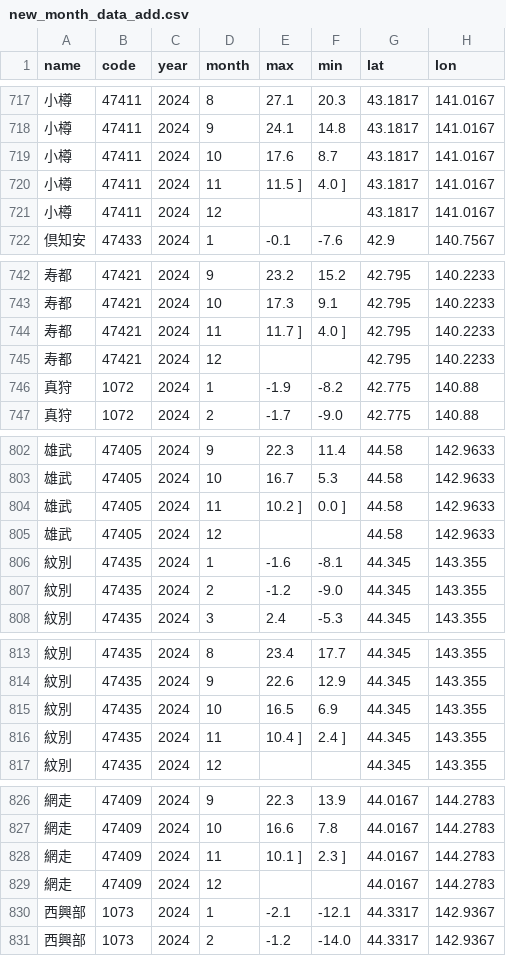
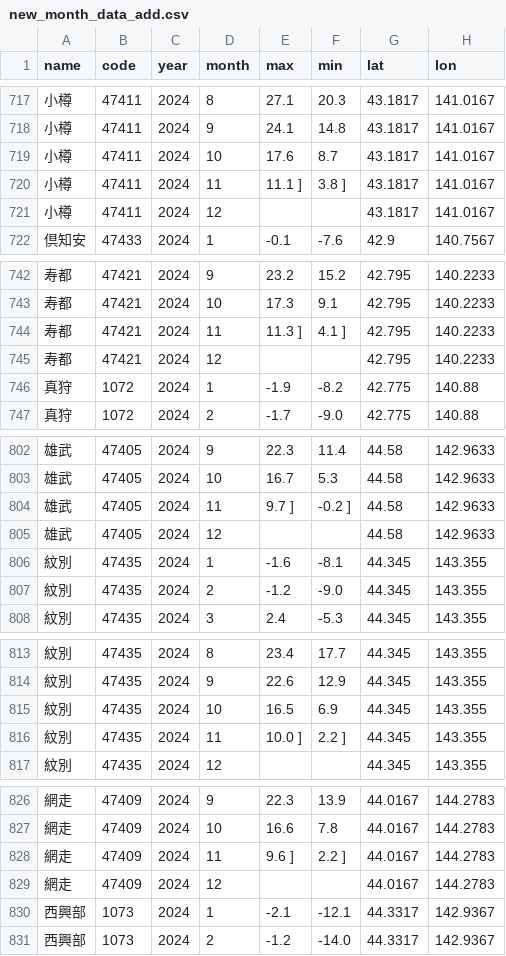
Before and after one commit to kentokenobi/git_tutorial, a CSV file: new_month_data_add.csv, drawn as a sheet; only a part is shown, gaps mark what is left out; the diff covers the shown part only.

```diff
--- a/new_month_data_add.csv
+++ b/new_month_data_add.csv
@@ -719,3 +719,3 @@ name,code,year,month,max,min,lat,lon
 小樽,47411,2024,10,17.6,8.7,43.1817,141.0167
-小樽,47411,2024,11,11.5 ],4.0 ],43.1817,141.0167
+小樽,47411,2024,11,11.1 ],3.8 ],43.1817,141.0167
 小樽,47411,2024,12,,,43.1817,141.0167
@@ -743,3 +743,3 @@ name,code,year,month,max,min,lat,lon
 寿都,47421,2024,10,17.3,9.1,42.795,140.2233
-寿都,47421,2024,11,11.7 ],4.0 ],42.795,140.2233
+寿都,47421,2024,11,11.3 ],4.1 ],42.795,140.2233
 寿都,47421,2024,12,,,42.795,140.2233
@@ -803,3 +803,3 @@ name,code,year,month,max,min,lat,lon
 雄武,47405,2024,10,16.7,5.3,44.58,142.9633
-雄武,47405,2024,11,10.2 ],0.0 ],44.58,142.9633
+雄武,47405,2024,11,9.7 ],-0.2 ],44.58,142.9633
 雄武,47405,2024,12,,,44.58,142.9633
@@ -815,3 +815,3 @@ name,code,year,month,max,min,lat,lon
 紋別,47435,2024,10,16.5,6.9,44.345,143.355
-紋別,47435,2024,11,10.4 ],2.4 ],44.345,143.355
+紋別,47435,2024,11,10.0 ],2.2 ],44.345,143.355
 紋別,47435,2024,12,,,44.345,143.355
@@ -827,3 +827,3 @@ name,code,year,month,max,min,lat,lon
 網走,47409,2024,10,16.6,7.8,44.0167,144.2783
-網走,47409,2024,11,10.1 ],2.3 ],44.0167,144.2783
+網走,47409,2024,11,9.6 ],2.2 ],44.0167,144.2783
 網走,47409,2024,12,,,44.0167,144.2783
```
Also changed, not shown: 190 edited cells elsewhere in this file.
